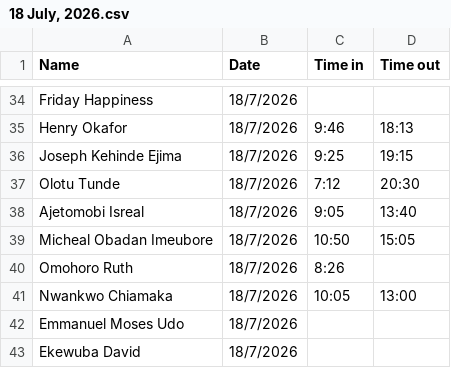
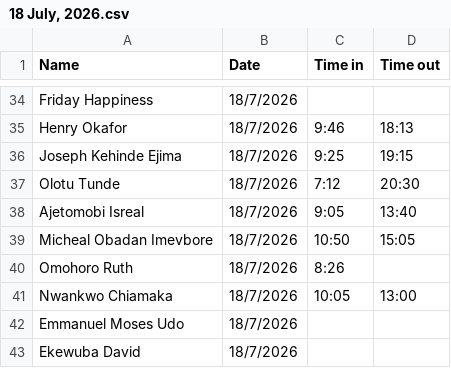
Before and after one commit to Greatcard11/Attendance, a CSV file: daily-attendance/July/18 July, 2026.csv, drawn as a sheet; only a part is shown, gaps mark what is left out.

Commit message:
Update 18 July, 2026.csv

```diff
--- a/daily-attendance/July/18 July, 2026.csv
+++ b/daily-attendance/July/18 July, 2026.csv
@@ -38,3 +38,3 @@ Olotu Tunde,18/7/2026,7:12,20:30,
 Ajetomobi Isreal,18/7/2026,9:05,13:40,
-Micheal Obadan Imeubore,18/7/2026,10:50,15:05,
+Micheal Obadan Imevbore,18/7/2026,10:50,15:05,
 Omohoro Ruth,18/7/2026,8:26,,
```
